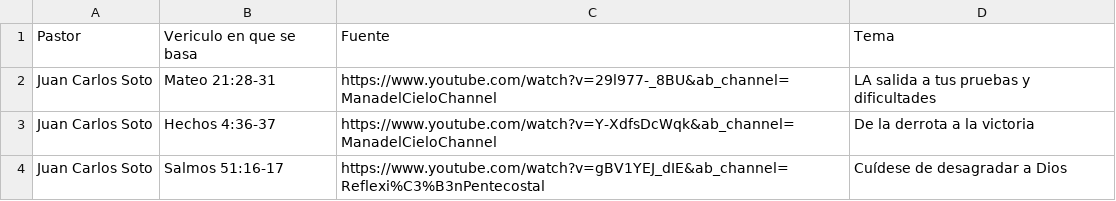
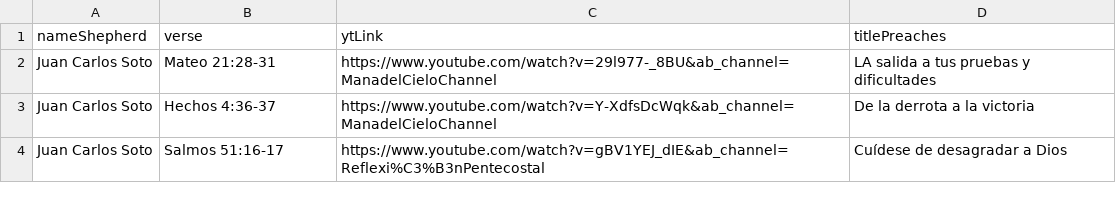
Before and after one commit to Rodevp/haloia-back, a CSV file: data.csv, drawn as a sheet; only a part is shown; removed rows and columns are numbered as before the commit, all else as after; the diff names each change by its address in the sheet, - before the commit and + after, or states it on an @@ line.

```diff
--- a/data.csv
+++ b/data.csv
-row 1: Pastor | Vericulo en que se basa | Fuente | Tema
+row 1: nameShepherd | verse | ytLink | titlePreaches
```
Also changed, not shown: 6 other files.
